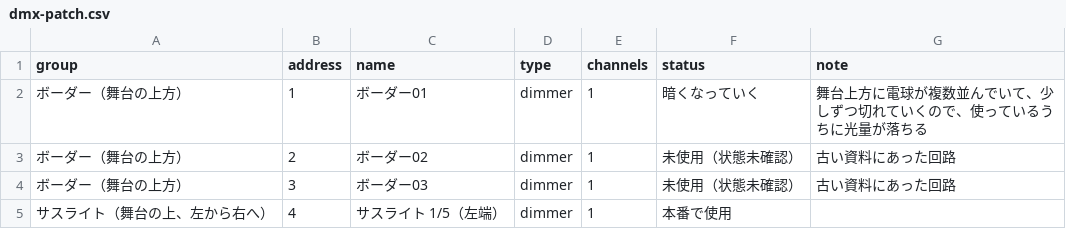
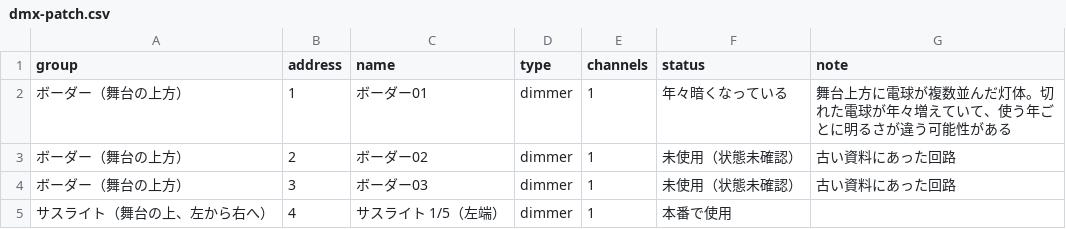
Before and after one commit to 1kgofpastaeveryday/yuhisai-2026-stage-notes, a CSV file: data/dmx-patch.csv, drawn as a sheet; only a part is shown.

```diff
--- a/data/dmx-patch.csv
+++ b/data/dmx-patch.csv
@@ -1,3 +1,3 @@
 group,address,name,type,channels,status,note
-ボーダー（舞台の上方）,1,ボーダー01,dimmer,1,暗くなっていく,舞台上方に電球が複数並んでいて、少しずつ切れていくので、使っているうちに光量が落ちる
+ボーダー（舞台の上方）,1,ボーダー01,dimmer,1,年々暗くなっている,舞台上方に電球が複数並んだ灯体。切れた電球が年々増えていて、使う年ごとに明るさが違う可能性がある
 ボーダー（舞台の上方）,2,ボーダー02,dimmer,1,未使用（状態未確認）,古い資料にあった回路
```
Also changed, not shown: 3 other files.
